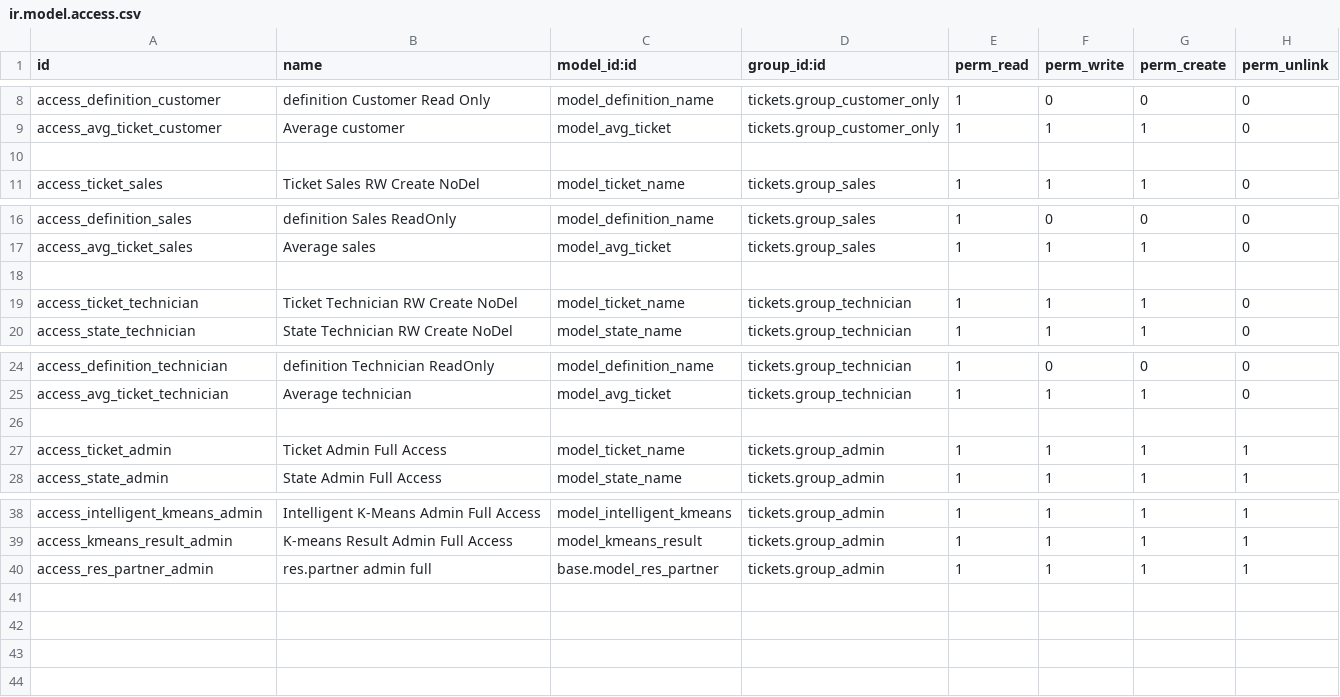
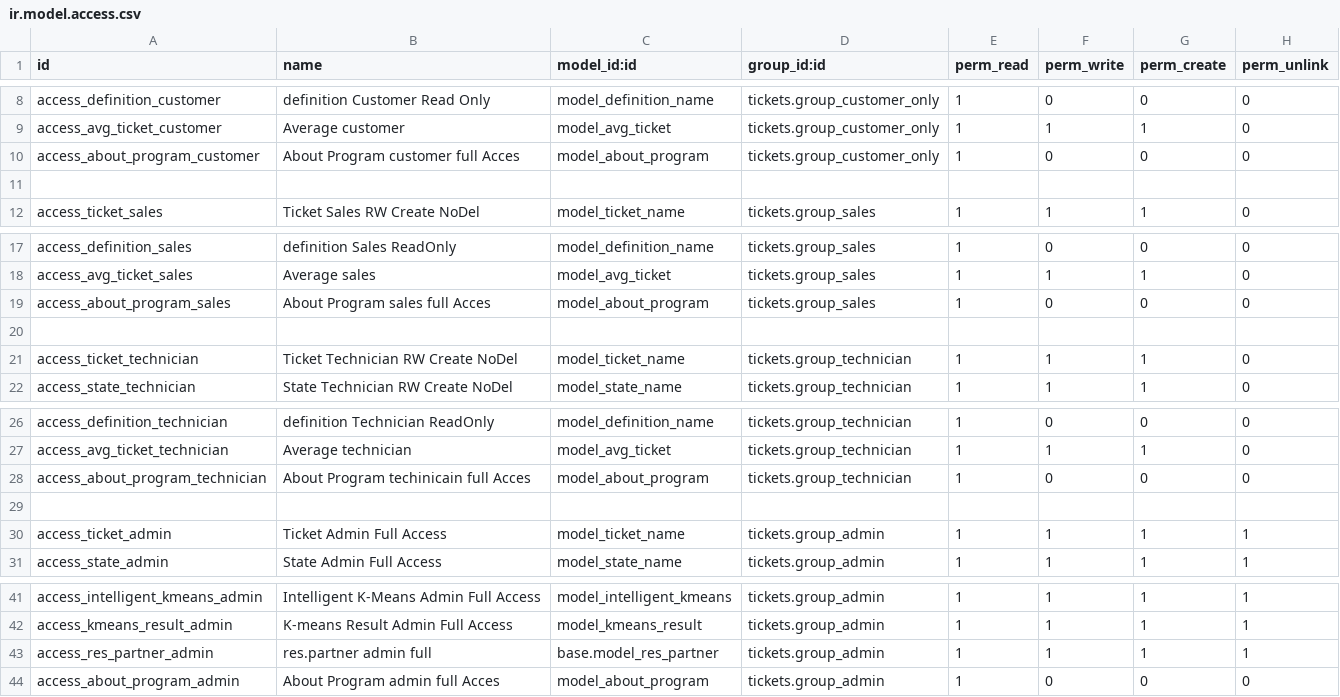
Before and after one commit to majworkdesk-cyber/Tickets, a CSV file: tickets/security/ir.model.access.csv, drawn as a sheet; only a part is shown, gaps mark what is left out.

```diff
--- a/tickets/security/ir.model.access.csv
+++ b/tickets/security/ir.model.access.csv
@@ -9,2 +9,3 @@ access_definition_customer,definition Customer Read Only,model_definition_name,t
 access_avg_ticket_customer,Average customer,model_avg_ticket,tickets.group_customer_only,1,1,1,0
+access_about_program_customer,About Program customer full Acces,model_about_program,tickets.group_customer_only,1,0,0,0
 
@@ -17,2 +18,3 @@ access_definition_sales,definition Sales ReadOnly,model_definition_name,tickets.
 access_avg_ticket_sales,Average sales,model_avg_ticket,tickets.group_sales,1,1,1,0
+access_about_program_sales,About Program sales full Acces,model_about_program,tickets.group_sales,1,0,0,0
 
@@ -25,2 +27,3 @@ access_definition_technician,definition Technician ReadOnly,model_definition_nam
 access_avg_ticket_technician,Average technician,model_avg_ticket,tickets.group_technician,1,1,1,0
+access_about_program_technician,About Program techinicain full Acces,model_about_program,tickets.group_technician,1,0,0,0
 
@@ -40 +43,2 @@ access_kmeans_result_admin,K-means Result Admin Full Access,model_kmeans_result,
 access_res_partner_admin,res.partner admin full,base.model_res_partner,tickets.group_admin,1,1,1,1
+access_about_program_admin,About Program admin full Acces,model_about_program,tickets.group_admin,1,0,0,0
```
Also changed, not shown: 7 other files.
